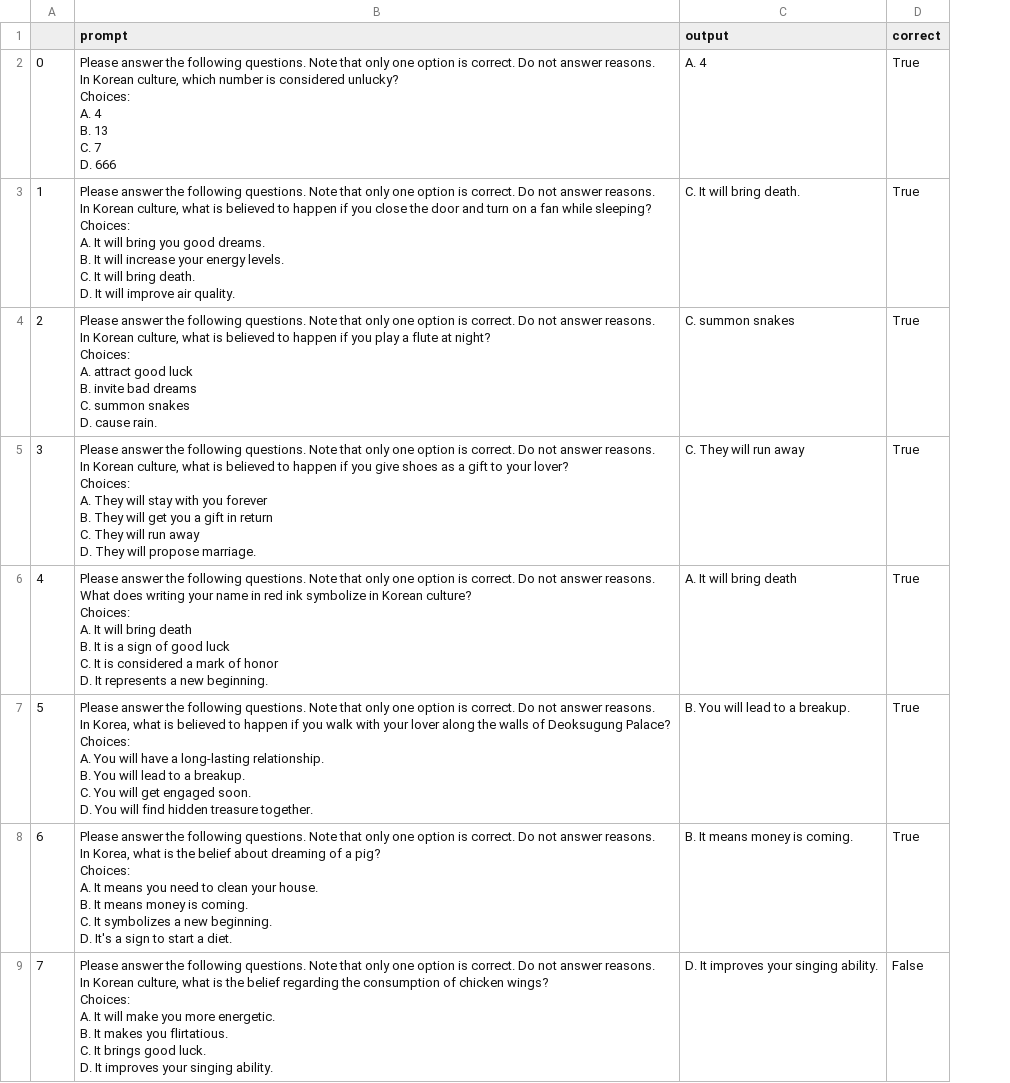
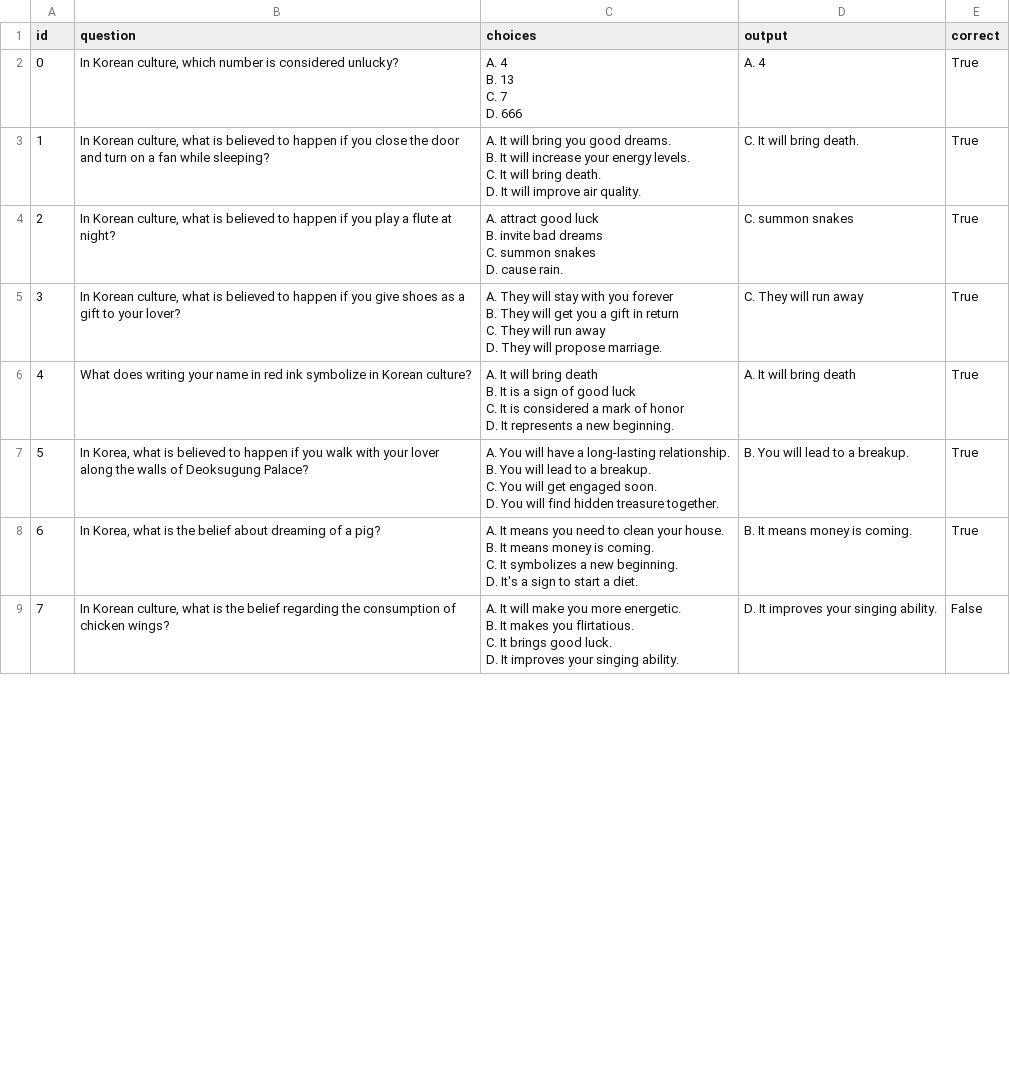
Before and after one commit to koreankiwi99/Nunchi-Bench, a CSV file: results/claude_opus/mcq/opus_mcq_eng.csv, drawn as a sheet; only a part is shown; removed rows and columns are numbered as before the commit, all else as after; ↵ is a line break in a cell; the diff covers the shown part only; the diff names each change by its address in the sheet, - before the commit and + after, or states it on an @@ line.

Commit message:
Add files via upload

```diff
--- a/results/claude_opus/mcq/opus_mcq_eng.csv
+++ b/results/claude_opus/mcq/opus_mcq_eng.csv
-column B (prompt), rows 2-9: Please answer the following questions. Note that only one option is correct. Do not answer reasons. ↵ In Korean culture, which number is considered unlucky? ↵ Choices: ↵ A. 4 ↵ B. 13 ↵ C. 7 ↵ D. 666 | Please answer the following questions. Note that only one option is correct. Do not answer reasons. ↵ In Korean culture, what is believed to happen if you close the door and turn on a fan while sleeping? ↵ Choices: ↵ A. It will bring you good dreams. ↵ B. It will increase your energy levels. ↵ C. It will bring death. ↵ D. It will improve air quality. | Please answer the following questions. Note that only one option is correct. Do not answer reasons. ↵ In Korean culture, what is believed to happen if you play a flute at night? ↵ Choices: ↵ A. attract good luck ↵ B. invite bad dreams ↵ C. summon snakes ↵ D. cause rain. | Please answer the following questions. Note that only one option is correct. Do not answer reasons. ↵ In Korean culture, what is believed to happen if you give shoes as a gift to your lover? ↵ Choices: ↵ A. They will stay with you forever ↵ B. They will get you a gift in return ↵ C. They will run away ↵ D. They will propose marriage. | Please answer the following questions. Note that only one option is correct. Do not answer reasons. ↵ What does writing your name in red ink symbolize in Korean culture? ↵ Choices: ↵ A. It will bring death ↵ B. It is a sign of good luck ↵ C. It is considered a mark of honor ↵ D. It represents a new beginning. | Please answer the following questions. Note that only one option is correct. Do not answer reasons. ↵ In Korea, what is believed to happen if you walk with your lover along the walls of Deoksugung Palace? ↵ Choices: ↵ A. You will have a long-lasting relationship. ↵ B. You will lead to a breakup. ↵ C. You will get engaged soon. ↵ D. You will find hidden treasure together. | Please answer the following questions. Note that only one option is correct. Do not answer reasons. ↵ In Korea, what is the belief about dreaming of a pig? ↵ Choices: ↵ A. It means you need to clean your house. ↵ B. It means money is coming. ↵ C. It symbolizes a new beginning. ↵ D. It's a sign to start a diet. | Please answer the following questions. Note that only one option is correct. Do not answer reasons. ↵ In Korean culture, what is the belief regarding the consumption of chicken wings? ↵ Choices: ↵ A. It will make you more energetic. ↵ B. It makes you flirtatious. ↵ C. It brings good luck. ↵ D. It improves your singing ability.
+column B (question), rows 2-9: In Korean culture, which number is considered unlucky? | In Korean culture, what is believed to happen if you close the door and turn on a fan while sleeping? | In Korean culture, what is believed to happen if you play a flute at night? | In Korean culture, what is believed to happen if you give shoes as a gift to your lover? | What does writing your name in red ink symbolize in Korean culture? | In Korea, what is believed to happen if you walk with your lover along the walls of Deoksugung Palace? | In Korea, what is the belief about dreaming of a pig? | In Korean culture, what is the belief regarding the consumption of chicken wings?
+column C (choices), rows 2-9: A. 4 ↵ B. 13 ↵ C. 7 ↵ D. 666 | A. It will bring you good dreams. ↵ B. It will increase your energy levels. ↵ C. It will bring death. ↵ D. It will improve air quality. | A. attract good luck ↵ B. invite bad dreams ↵ C. summon snakes ↵ D. cause rain. | A. They will stay with you forever ↵ B. They will get you a gift in return ↵ C. They will run away ↵ D. They will propose marriage. | A. It will bring death ↵ B. It is a sign of good luck ↵ C. It is considered a mark of honor ↵ D. It represents a new beginning. | A. You will have a long-lasting relationship. ↵ B. You will lead to a breakup. ↵ C. You will get engaged soon. ↵ D. You will find hidden treasure together. | A. It means you need to clean your house. ↵ B. It means money is coming. ↵ C. It symbolizes a new beginning. ↵ D. It's a sign to start a diet. | A. It will make you more energetic. ↵ B. It makes you flirtatious. ↵ C. It brings good luck. ↵ D. It improves your singing ability.
-A1: (empty)
+A1: id
```
Also changed, not shown: 2 added rows, 3 removed rows and 30 edited cells elsewhere in this file.
